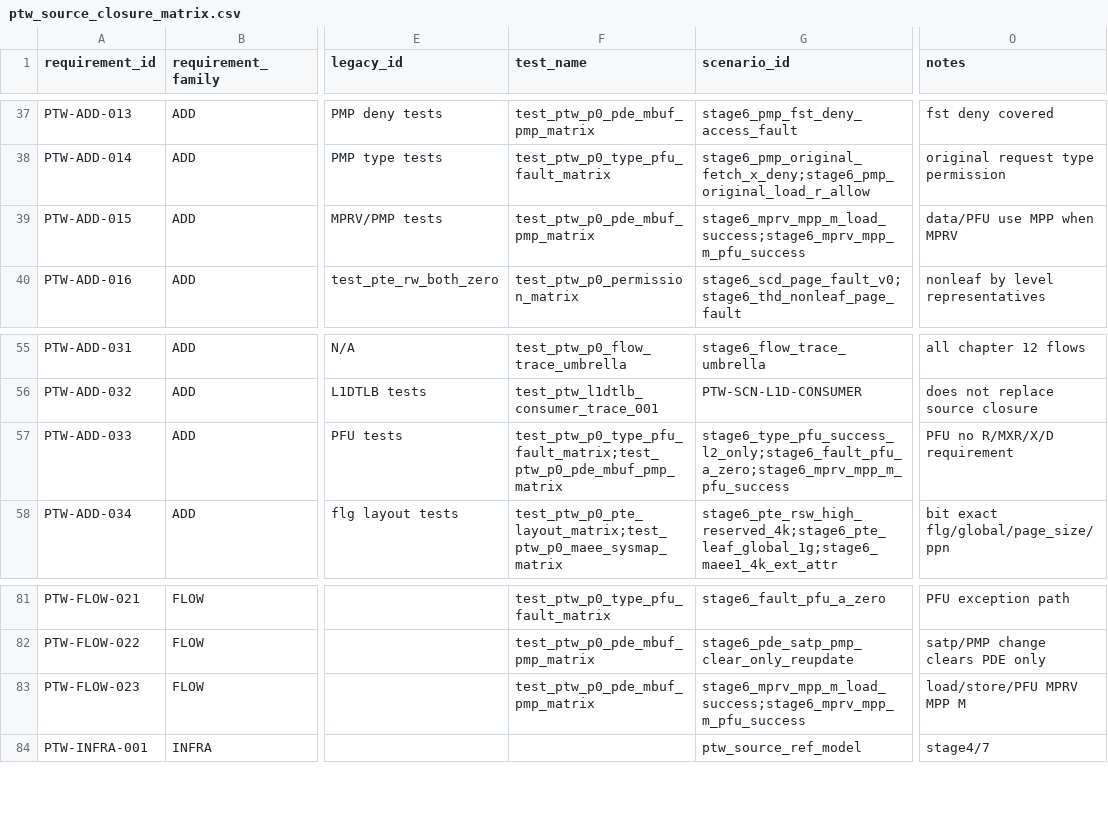
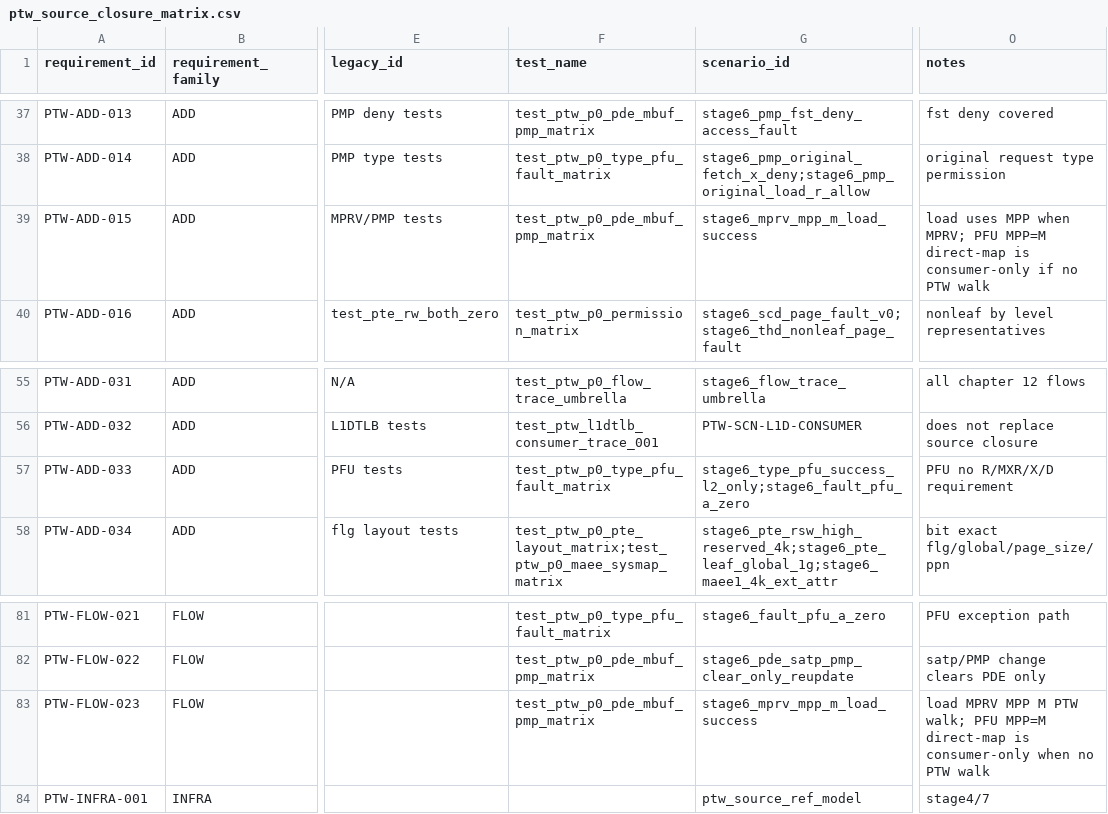
Before and after one commit to 05shygo/mmu_verification, a CSV file: mmu_verification/simu/ptw_source_closure_matrix.csv, drawn as a sheet; only a part is shown, gaps mark what is left out; the diff names each change by its address in the sheet, - before the commit and + after, or states it on an @@ line.

```diff
--- a/mmu_verification/simu/ptw_source_closure_matrix.csv
+++ b/mmu_verification/simu/ptw_source_closure_matrix.csv
-G39 (scenario_id): stage6_mprv_mpp_m_load_success;stage6_mprv_mpp_m_pfu_success
+G39 (scenario_id): stage6_mprv_mpp_m_load_success
-O39 (notes): data/PFU use MPP when MPRV
+O39 (notes): load uses MPP when MPRV; PFU MPP=M direct-map is consumer-only if no PTW walk
-F57 (test_name): test_ptw_p0_type_pfu_fault_matrix;test_ptw_p0_pde_mbuf_pmp_matrix
+F57 (test_name): test_ptw_p0_type_pfu_fault_matrix
-G57 (scenario_id): stage6_type_pfu_success_l2_only;stage6_fault_pfu_a_zero;stage6_mprv_mpp_m_pfu_success
+G57 (scenario_id): stage6_type_pfu_success_l2_only;stage6_fault_pfu_a_zero
-G83 (scenario_id): stage6_mprv_mpp_m_load_success;stage6_mprv_mpp_m_pfu_success
+G83 (scenario_id): stage6_mprv_mpp_m_load_success
-O83 (notes): load/store/PFU MPRV MPP M
+O83 (notes): load MPRV MPP M PTW walk; PFU MPP=M direct-map is consumer-only when no PTW walk
```
Also changed, not shown: 4 other files.
